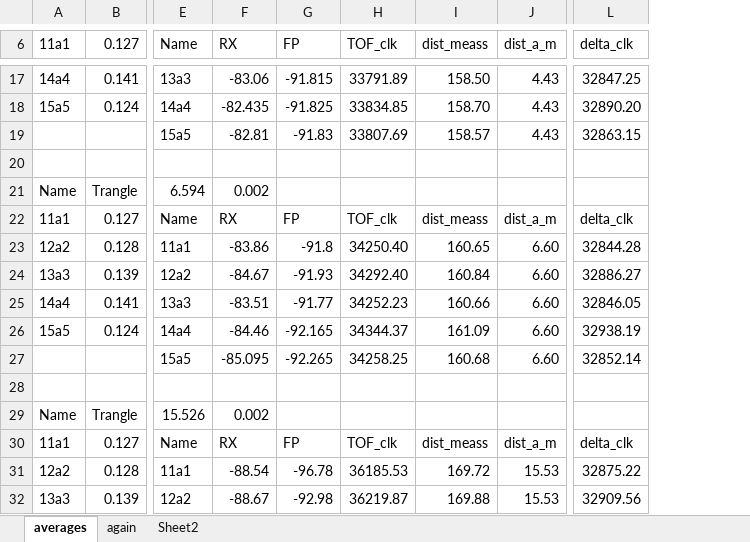
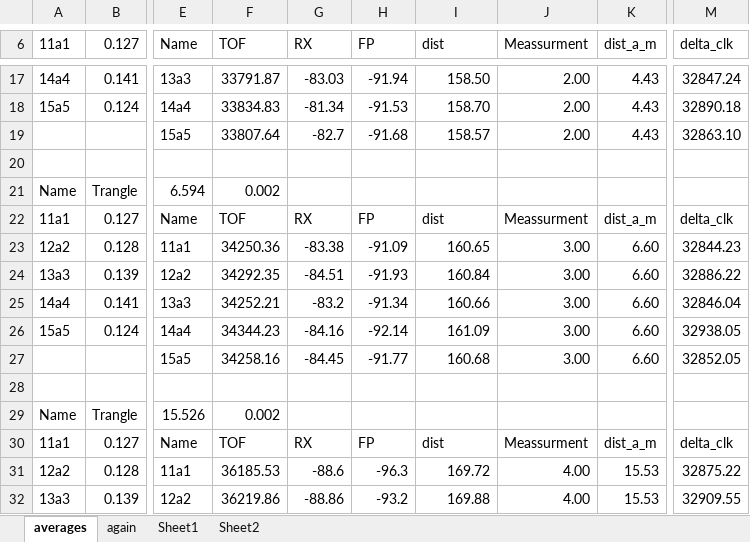
Before and after one commit to janjir1/ESP_UWB_calib, an Excel workbook: calculation.xlsx, sheet averages, drawn as a sheet; only a part is shown, gaps mark what is left out; values as stored, in another font and other column widths than the file's, no borders; table styles not drawn; removed rows and columns are numbered as before the commit, all else as after; the diff covers the shown part only; the diff names each change by its address in the sheet, - before the commit and + after, or states it on an @@ line.

```diff
--- a/calculation.xlsx (sheet averages)
+++ b/calculation.xlsx (sheet averages)
+sheet tab: Sheet1
+column F (TOF), rows 17-32: 33791.87 | 33834.83 | 33807.64 |  | 0.002 | TOF | 34250.36 | 34292.35 | 34252.21 | 34344.23 | 34258.16 |  | 0.002 | TOF | 36185.53 | 36219.86
-column H (TOF_clk), rows 17-32: 33791.89 | 33834.85 | 33807.69 |  |  | TOF_clk | 34250.40 | 34292.40 | 34252.23 | 34344.37 | 34258.25 |  |  | TOF_clk | 36185.53 | 36219.87
+column J (Meassurment), rows 17-32: 2.00 | 2.00 | 2.00 |  |  | Meassurment | 3.00 | 3.00 | 3.00 | 3.00 | 3.00 |  |  | Meassurment | 4.00 | 4.00
-I6: dist_meass
+I6: dist
-G17 (RX): -83.06
+G17 (RX): -83.03
-H17 (FP): -91.815
+H17 (FP): -91.94
-M17 (delta_clk): 32847.25
+M17 (delta_clk): 32847.24
-G18 (RX): -82.435
+G18 (RX): -81.34
-H18 (FP): -91.825
+H18 (FP): -91.53
-M18 (delta_clk): 32890.20
+M18 (delta_clk): 32890.18
-G19 (RX): -82.81
+G19 (RX): -82.7
-H19 (FP): -91.83
+H19 (FP): -91.68
-M19 (delta_clk): 32863.15
+M19 (delta_clk): 32863.10
-G21 (RX): 0.002
+G21 (RX): (empty)
-I22 (dist): dist_meass
+I22 (dist): dist
-G23 (RX): -83.86
+G23 (RX): -83.38
-H23 (FP): -91.8
+H23 (FP): -91.09
-M23 (delta_clk): 32844.28
+M23 (delta_clk): 32844.23
-G24 (RX): -84.67
+G24 (RX): -84.51
-M24 (delta_clk): 32886.27
+M24 (delta_clk): 32886.22
-G25 (RX): -83.51
+G25 (RX): -83.2
-H25 (FP): -91.77
+H25 (FP): -91.34
-M25 (delta_clk): 32846.05
+M25 (delta_clk): 32846.04
-G26 (RX): -84.46
+G26 (RX): -84.16
-H26 (FP): -92.165
+H26 (FP): -92.14
-M26 (delta_clk): 32938.19
+M26 (delta_clk): 32938.05
-G27 (RX): -85.095
+G27 (RX): -84.45
-H27 (FP): -92.265
+H27 (FP): -91.77
-M27 (delta_clk): 32852.14
+M27 (delta_clk): 32852.05
-G29 (RX): 0.002
+G29 (RX): (empty)
-I30 (dist): dist_meass
+I30 (dist): dist
-G31 (RX): -88.54
+G31 (RX): -88.6
-H31 (FP): -96.78
+H31 (FP): -96.3
-G32 (RX): -88.67
+G32 (RX): -88.86
-H32 (FP): -92.98
+H32 (FP): -93.2
-M32 (delta_clk): 32909.56
+M32 (delta_clk): 32909.55
```
Also changed, not shown: 106 edited cells elsewhere in this sheet, sheet again, formulas that keep their value, charts or pictures, 14 other files.
